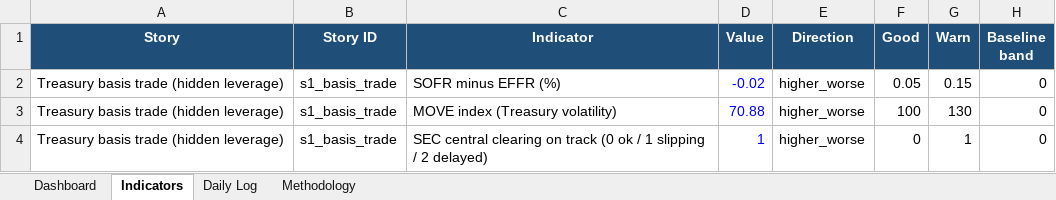
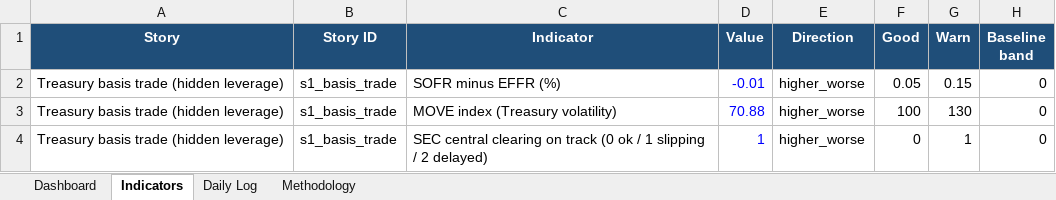
Before and after one commit to San-Geo/macro-risk-tracker, an Excel workbook: output/macro_risk_tracker.xlsx, sheet Indicators, drawn as a sheet; only a part is shown; values as stored, in another font and other column widths than the file's, no borders; the diff covers the shown part only; the diff names each change by its address in the sheet, - before the commit and + after, or states it on an @@ line.

```diff
--- a/output/macro_risk_tracker.xlsx (sheet Indicators)
+++ b/output/macro_risk_tracker.xlsx (sheet Indicators)
-D2 (Value): -0.02
+D2 (Value): -0.01
```
Also changed, not shown: 10 edited cells elsewhere in this sheet, sheet Daily Log, sheet Methodology, sheet Dashboard, 10 other files.
